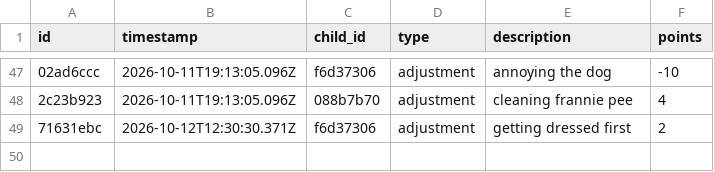
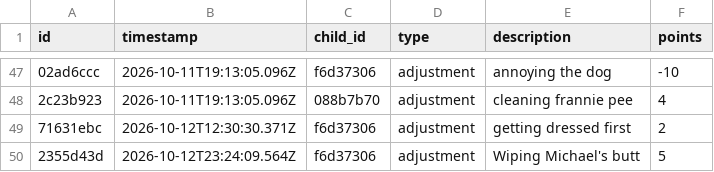
Before and after one commit to ryanbozio/bozioBucks, a CSV file: docs/data/ledger.csv, drawn as a sheet; only a part is shown, gaps mark what is left out; the diff names each change by its address in the sheet, - before the commit and + after, or states it on an @@ line.

Commit message:
Apply cart (1 actions)

```diff
--- a/docs/data/ledger.csv
+++ b/docs/data/ledger.csv
+row 50: 2355d43d | 2026-10-12T23:24:09.564Z | f6d37306 | adjustment | Wiping Michael's butt | 5
```
